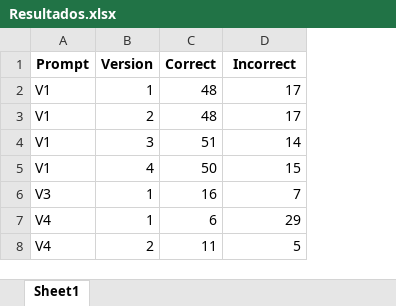
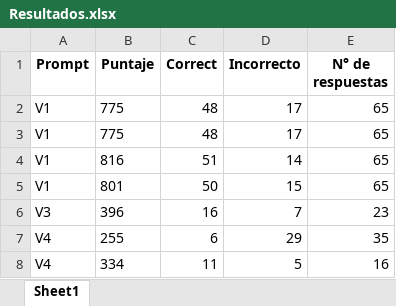
Before and after one commit to satelerd/GPT-PAES, an Excel workbook: Resultados/comparison/Resultados.xlsx, sheet Sheet1, drawn as a sheet; values as stored, in another font and other column widths than the file's, no borders; removed rows and columns are numbered as before the commit, all else as after; the diff names each change by its address in the sheet, - before the commit and + after, or states it on an @@ line.

Commit message:
excel con resultados

```diff
--- a/Resultados/comparison/Resultados.xlsx (sheet Sheet1)
+++ b/Resultados/comparison/Resultados.xlsx (sheet Sheet1)
-column B (Version), rows 2-8: 1 | 2 | 3 | 4 | 1 | 1 | 2
+column B (Puntaje), rows 2-8: 775 | 775 | 816 | 801 | 396 | 255 | 334
+column E (N° de respuestas), rows 2-8: 65 | 65 | 65 | 65 | 23 | 35 | 16
-D1: Incorrect
+D1: Incorrecto
```
Also changed, not shown: 2 other files.
